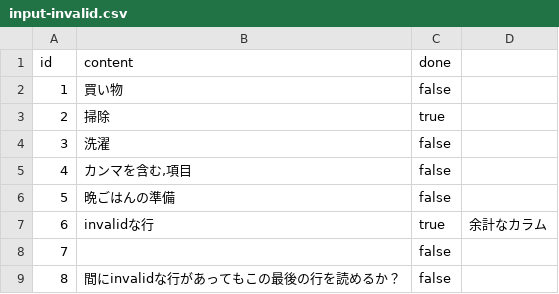
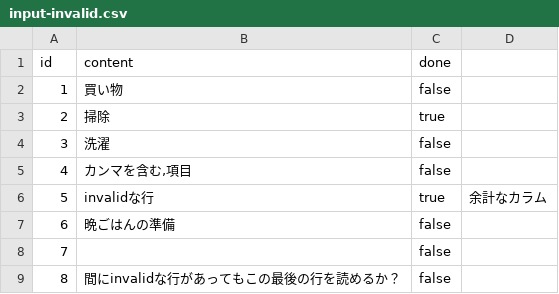
Before and after one commit to backpaper0/spring-boot-sandbox, a CSV file: spring-batch-example/inputs/input-invalid.csv, drawn as a sheet.

```diff
--- a/spring-batch-example/inputs/input-invalid.csv
+++ b/spring-batch-example/inputs/input-invalid.csv
@@ -5,4 +5,4 @@ id,content,done
 4,"カンマを含む,項目",false
-5,晩ごはんの準備,false
-6,invalidな行,true,余計なカラム
+5,invalidな行,true,余計なカラム
+6,晩ごはんの準備,false
 7,,false
```
Also changed, not shown: 7 other files.
